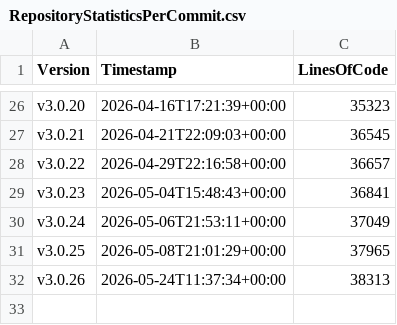
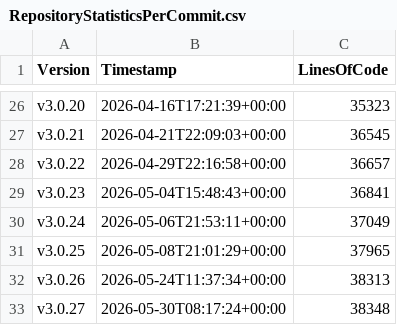
Before and after one commit to anionDevelopment/ConSurv, a CSV file: Other/Metrics/RepositoryStatisticsPerCommit.csv, drawn as a sheet; only a part is shown, gaps mark what is left out.

Commit message:
Pre-merge-commit

```diff
--- a/Other/Metrics/RepositoryStatisticsPerCommit.csv
+++ b/Other/Metrics/RepositoryStatisticsPerCommit.csv
@@ -32 +32,2 @@ v3.0.25;2026-05-08T21:01:29+00:00;37965
 v3.0.26;2026-05-24T11:37:34+00:00;38313
+v3.0.27;2026-05-30T08:17:24+00:00;38348
```
Also changed, not shown: Other/Reference/Technical/Diagrams/LoC-Diagram.csv, 5 other files.
